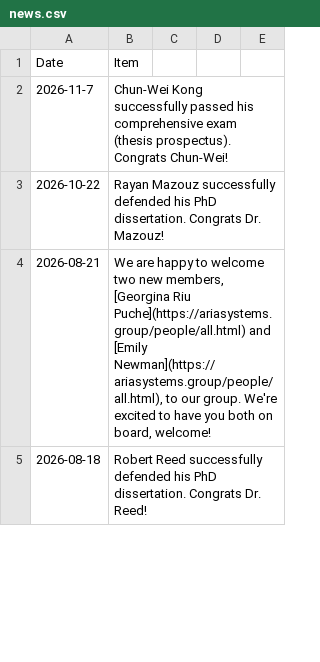
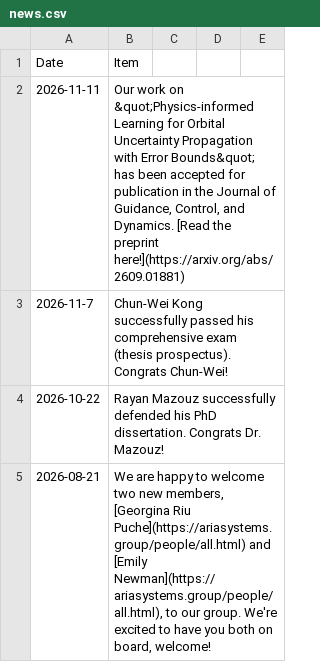
Before and after one commit to aria-systems-group/website, a CSV file: _data/news.csv, drawn as a sheet; only a part is shown; the shorter side is filled out with more unchanged rows.

Commit message:
Update news.csv

```diff
--- a/_data/news.csv
+++ b/_data/news.csv
@@ -1,2 +1,3 @@
 Date,Item
+2026-11-11,"Our work on &quot;Physics-informed Learning for Orbital Uncertainty Propagation with Error Bounds&quot; has been accepted for publication in the Journal of Guidance, Control, and Dynamics. [Read the preprint here!](https://arxiv.org/abs/2609.01881)"
 2026-11-7,"Chun-Wei Kong successfully passed his comprehensive exam (thesis prospectus). Congrats Chun-Wei!"
```
